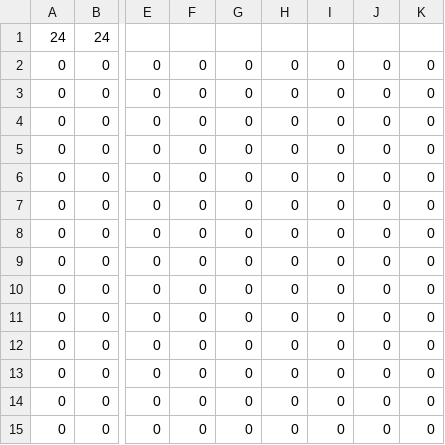
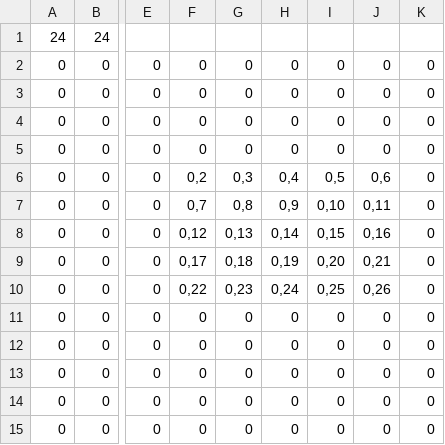
Before and after one commit to fls16/pokemon, a CSV file: Pokemon/level/BLUBB.csv, drawn as a sheet; only a part is shown, gaps mark what is left out; the diff names each change by its address in the sheet, - before the commit and + after, or states it on an @@ line.

```diff
--- a/Pokemon/level/BLUBB.csv
+++ b/Pokemon/level/BLUBB.csv
-F6: 0
+F6: 0,2
-G6: 0
+G6: 0,3
-H6: 0
+H6: 0,4
-I6: 0
+I6: 0,5
-J6: 0
+J6: 0,6
-F7: 0
+F7: 0,7
-G7: 0
+G7: 0,8
-H7: 0
+H7: 0,9
-I7: 0
+I7: 0,10
-J7: 0
+J7: 0,11
-F8: 0
+F8: 0,12
-G8: 0
+G8: 0,13
-H8: 0
+H8: 0,14
-I8: 0
+I8: 0,15
-J8: 0
+J8: 0,16
-F9: 0
+F9: 0,17
-G9: 0
+G9: 0,18
-H9: 0
+H9: 0,19
-I9: 0
+I9: 0,20
-J9: 0
+J9: 0,21
-F10: 0
+F10: 0,22
-G10: 0
+G10: 0,23
-H10: 0
+H10: 0,24
-I10: 0
+I10: 0,25
-J10: 0
+J10: 0,26
```
Also changed, not shown: 3 other files.
